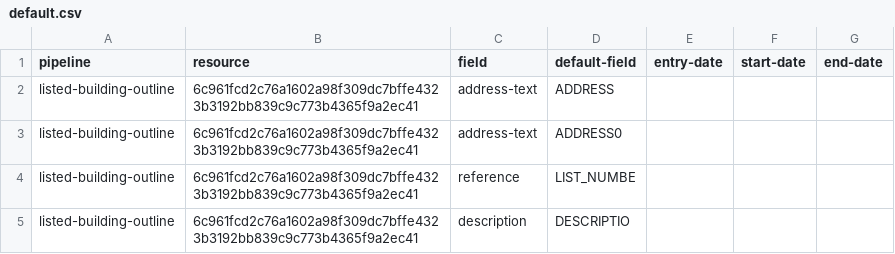
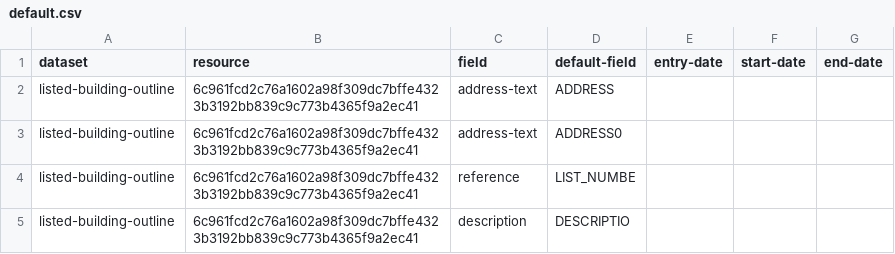
Before and after one commit to digital-land/listed-building-collection, a CSV file: pipeline/default.csv, drawn as a sheet.

Commit message:
Migrated default.csv

```diff
--- a/pipeline/default.csv
+++ b/pipeline/default.csv
@@ -1,2 +1,2 @@
-pipeline,resource,field,default-field,entry-date,start-date,end-date
+dataset,resource,field,default-field,entry-date,start-date,end-date
 listed-building-outline,6c961fcd2c76a1602a98f309dc7bffe4323b3192bb839c9c773b4365f9a2ec41,address-text,ADDRESS,,,
```
